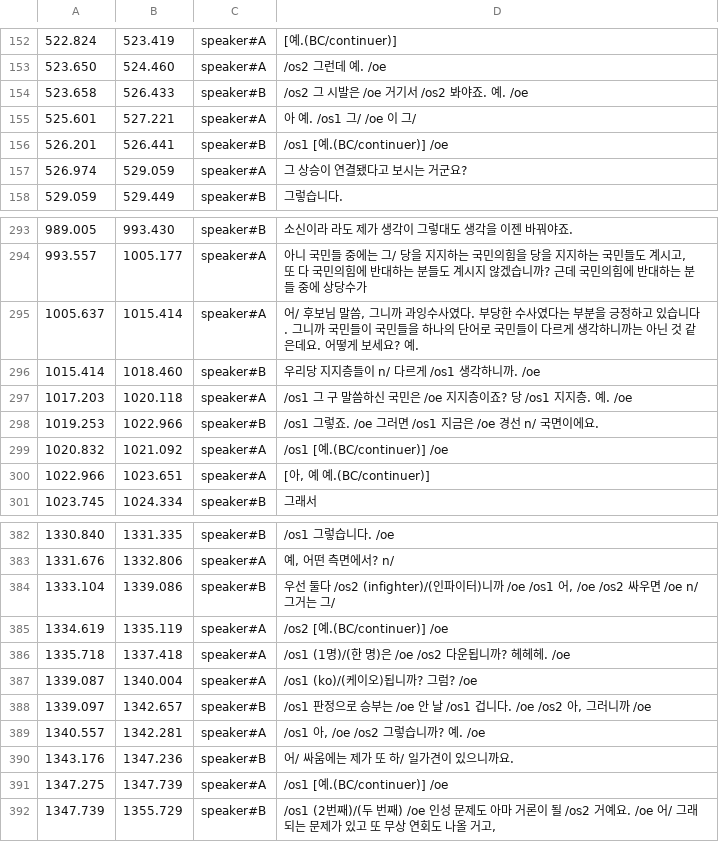
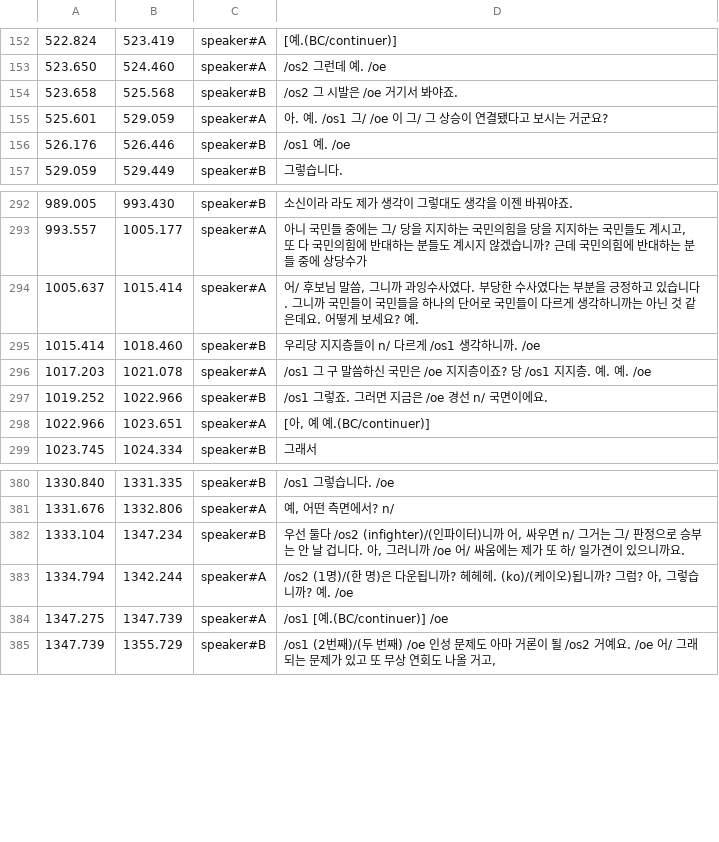
Before and after one commit to etri/etri-miai, a CSV file: databases/BACKSpeech/annotation/DqhNCmzNC9U.csv, drawn as a sheet; only a part is shown, gaps mark what is left out.

```diff
--- a/databases/BACKSpeech/annotation/DqhNCmzNC9U.csv
+++ b/databases/BACKSpeech/annotation/DqhNCmzNC9U.csv
@@ -153,6 +153,5 @@
 523.650	524.460	speaker#A	/os2 그런데 예. /oe
-523.658	526.433	speaker#B	/os2 그 시발은 /oe 거기서 /os2 봐야죠. 예. /oe
-525.601	527.221	speaker#A	아 예. /os1 그/ /oe 이 그/
-526.201	526.441	speaker#B	/os1 [예.(BC/continuer)] /oe
-526.974	529.059	speaker#A	그 상승이 연결됐다고 보시는 거군요?
+523.658	525.568	speaker#B	/os2 그 시발은 /oe 거기서 봐야죠.
+525.601	529.059	speaker#A	아. 예. /os1 그/ /oe 이 그/ 그 상승이 연결됐다고 보시는 거군요?
+526.176	526.446	speaker#B	/os1 예. /oe
 529.059	529.449	speaker#B	그렇습니다.
@@ -296,5 +295,4 @@
 1015.414	1018.460	speaker#B	우리당 지지층들이 n/ 다르게 /os1 생각하니까. /oe
-1017.203	1020.118	speaker#A	/os1 그 구 말씀하신 국민은 /oe 지지층이죠? 당 /os1 지지층. 예. /oe
-1019.253	1022.966	speaker#B	/os1 그렇죠. /oe 그러면 /os1 지금은 /oe 경선 n/ 국면이에요.
-1020.832	1021.092	speaker#A	/os1 [예.(BC/continuer)] /oe
+1017.203	1021.078	speaker#A	/os1 그 구 말씀하신 국민은 /oe 지지층이죠? 당 /os1 지지층. 예. 예. /oe
+1019.252	1022.966	speaker#B	/os1 그렇죠. 그러면 지금은 /oe 경선 n/ 국면이에요.
 1022.966	1023.651	speaker#A	[아, 예 예.(BC/continuer)]
@@ -383,9 +381,4 @@
 1331.676	1332.806	speaker#A	예, 어떤 측면에서? n/
-1333.104	1339.086	speaker#B	우선 둘다 /os2 (infighter)/(인파이터)니까 /oe /os1 어, /oe /os2 싸우면 /oe n/ 그거는 그/
-1334.619	1335.119	speaker#A	/os2 [예.(BC/continuer)] /oe
-1335.718	1337.418	speaker#A	/os1 (1명)/(한 명)은 /oe /os2 다운됩니까? 헤헤헤. /oe
-1339.087	1340.004	speaker#A	/os1 (ko)/(케이오)됩니까? 그럼? /oe
-1339.097	1342.657	speaker#B	/os1 판정으로 승부는 /oe 안 날 /os1 겁니다. /oe /os2 아, 그러니까 /oe
-1340.557	1342.281	speaker#A	/os1 아, /oe /os2 그렇습니까? 예. /oe
-1343.176	1347.236	speaker#B	어/ 싸움에는 제가 또 하/ 일가견이 있으니까요.
+1333.104	1347.234	speaker#B	우선 둘다 /os2 (infighter)/(인파이터)니까 어, 싸우면 n/ 그거는 그/ 판정으로 승부는 안 날 겁니다. 아, 그러니까 /oe 어/ 싸움에는 제가 또 하/ 일가견이 있으니까요.
+1334.794	1342.244	speaker#A	/os2 (1명)/(한 명)은 다운됩니까? 헤헤헤.  (ko)/(케이오)됩니까? 그럼?  아,  그렇습니까? 예. /oe
 1347.275	1347.739	speaker#A	/os1 [예.(BC/continuer)] /oe
```
Also changed, not shown: databases/BACKSpeech/annotation/3gcSBVzD3yg.csv, databases/BACKSpeech/annotation/3oqBg5q3JfU.csv, 35 other files.
